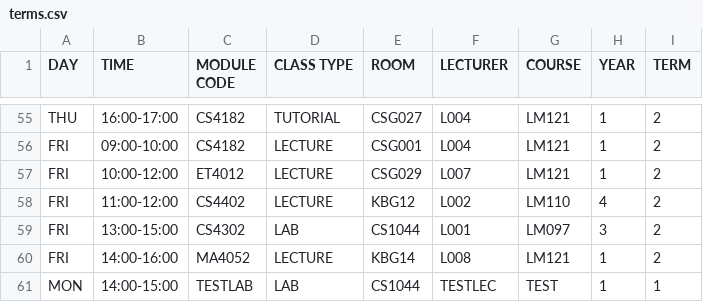
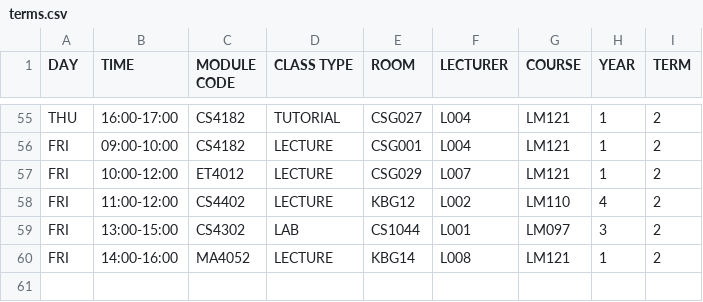
Before and after one commit to CS4013-Project/Timetable, a CSV file: timetablesysytem/target/classes/data/terms.csv, drawn as a sheet; only a part is shown, gaps mark what is left out; the diff names each change by its address in the sheet, - before the commit and + after, or states it on an @@ line.

```diff
--- a/timetablesysytem/target/classes/data/terms.csv
+++ b/timetablesysytem/target/classes/data/terms.csv
-row 61: MON | 14:00-15:00 | TESTLAB | LAB | CS1044 | TESTLEC | TEST | 1 | 1
```
Also changed, not shown: timetablesysytem/src/main/resources/data/students.csv, timetablesysytem/src/main/resources/data/terms.csv, 8 other files.
